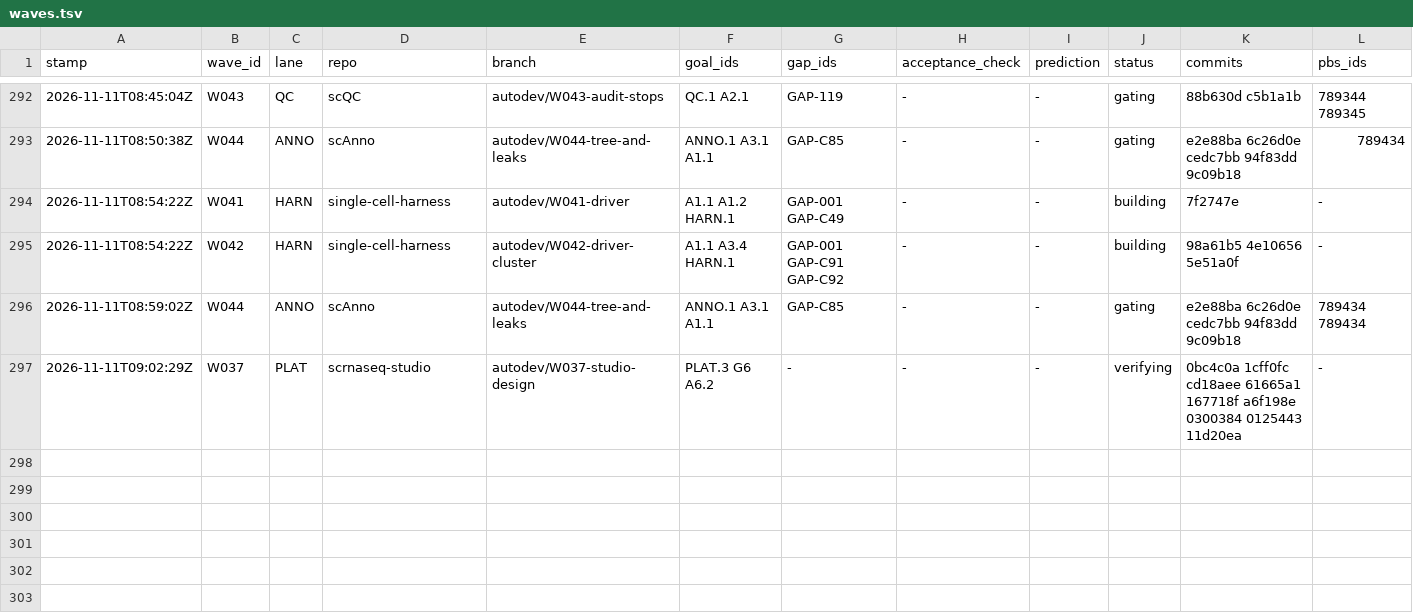
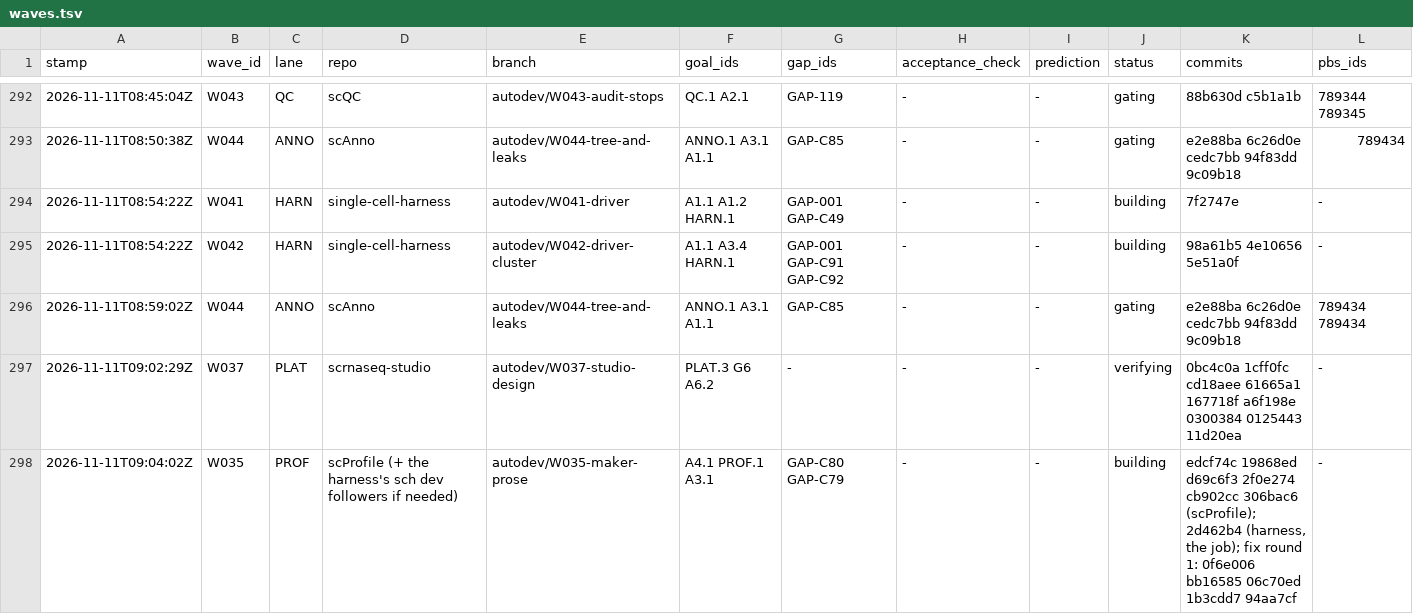
Before and after one commit to JiaenLin/single-cell-harness, a TSV file: autodev/ledger/waves.tsv, drawn as a sheet; only a part is shown, gaps mark what is left out; rows hold the shown columns only; the diff names each change by its address in the sheet, - before the commit and + after, or states it on an @@ line.

```diff
--- a/autodev/ledger/waves.tsv
+++ b/autodev/ledger/waves.tsv
+row 298: 2026-11-11T09:04:02Z | W035 | PROF | scProfile (+ the harness's sch dev followers if needed) | autodev/W035-maker-prose | A4.1 PROF.1 A3.1 | GAP-C80 GAP-C79 | - | - | building | edcf74c 19868ed d69c6f3 2f0e274 cb902cc 306bac6 (scProfile); 2d462b4 (harness, the job); fix round 1: 0f6e006 bb16585 06c70ed 1b3cdd7 94aa7cf | -
```
Also changed, not shown: autodev/ledger/gaps.tsv, 1 other file.
